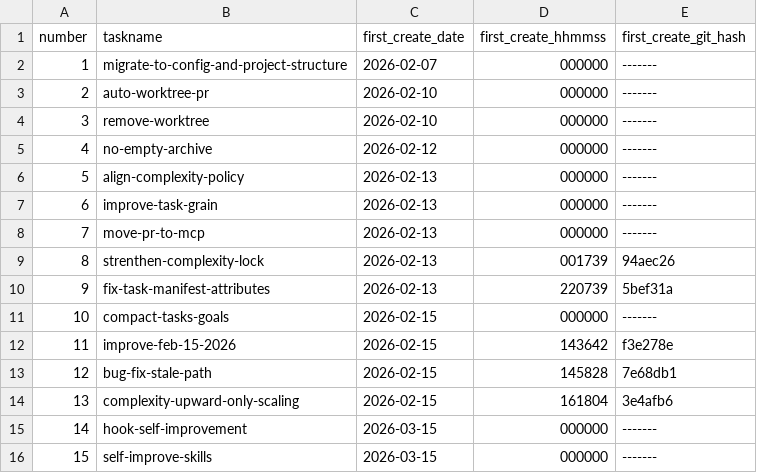
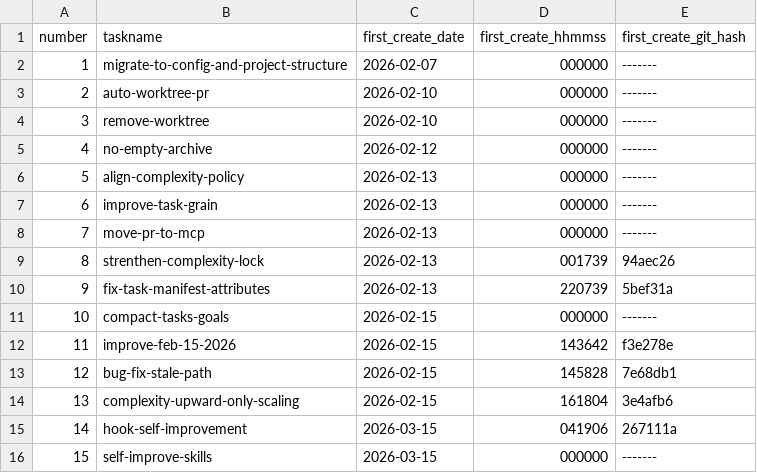
Before and after one commit to ericpassmore/prompts, a CSV file: goals/task-manifest.csv, drawn as a sheet.

Commit message:
Update task manifest metadata and compact task artifacts for hook-self-improvement

```diff
--- a/goals/task-manifest.csv
+++ b/goals/task-manifest.csv
@@ -14,3 +14,3 @@ number,taskname,first_create_date,first_create_hhmmss,first_create_git_hash
 13,complexity-upward-only-scaling,2026-02-15,161804,3e4afb6
-14,hook-self-improvement,2026-03-15,000000,-------
+14,hook-self-improvement,2026-03-15,041906,267111a
 15,self-improve-skills,2026-03-15,000000,-------
```
Also changed, not shown: 12 other files.
